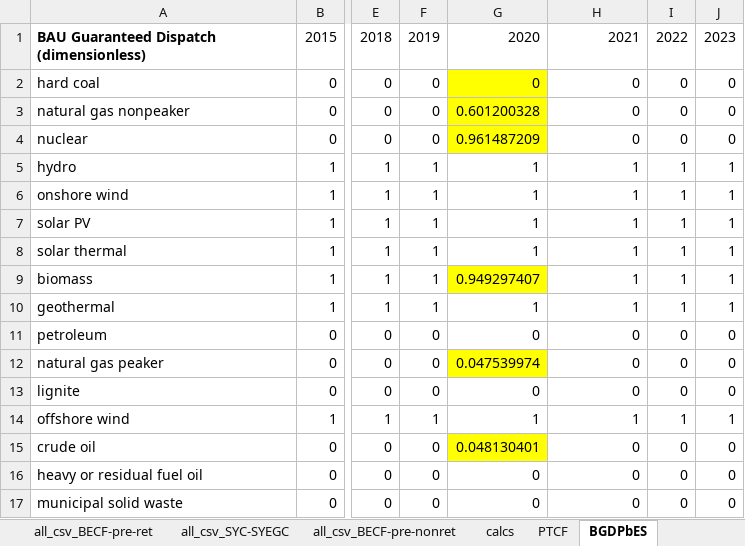
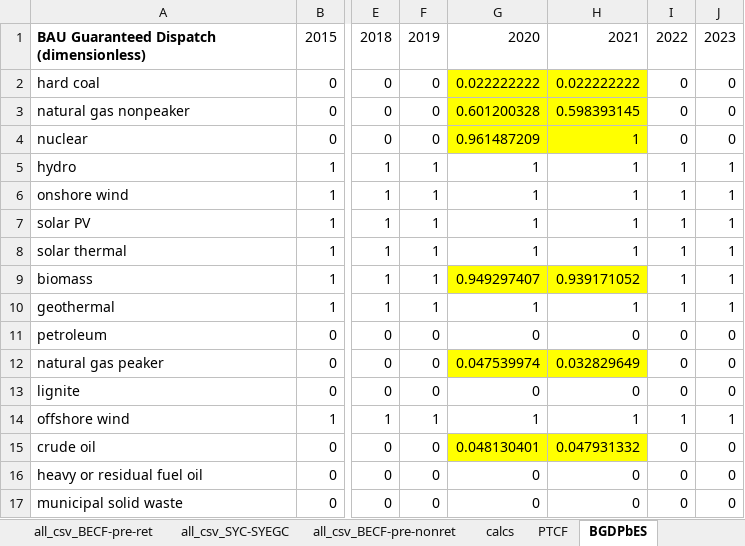
Before and after one commit to EnergyInnovation/eps-connecticut, an Excel workbook: InputData/elec/BGDPbES/BAU Guaranteed Dispatch Perc by Elec Source.xlsx, sheet BGDPbES, drawn as a sheet; only a part is shown, gaps mark what is left out; values as stored, in another font and other column widths than the file's, no borders; the diff names each change by its address in the sheet, - before the commit and + after, or states it on an @@ line.

```diff
--- a/InputData/elec/BGDPbES/BAU Guaranteed Dispatch Perc by Elec Source.xlsx (sheet BGDPbES)
+++ b/InputData/elec/BGDPbES/BAU Guaranteed Dispatch Perc by Elec Source.xlsx (sheet BGDPbES)
-G2: 0
+G2: 0.022222222
-H2: 0
+H2: 0.022222222
-H2:H4 fill: none
+H2:H4 fill: #FFFF00
-H3: 0
+H3: 0.598393145
-H4: 0
+H4: 1
-H9: 1
+H9: 0.939171052
-H9 fill: none
+H9 fill: #FFFF00
-H12: 0
+H12: 0.032829649
-H12 fill: none
+H12 fill: #FFFF00
-H15: 0
+H15: 0.047931332
-H15 fill: none
+H15 fill: #FFFF00
```
Also changed, not shown: sheet all_csv_BECF-pre-ret, sheet calcs, sheet About, formulas that keep their value, 4 other files.
